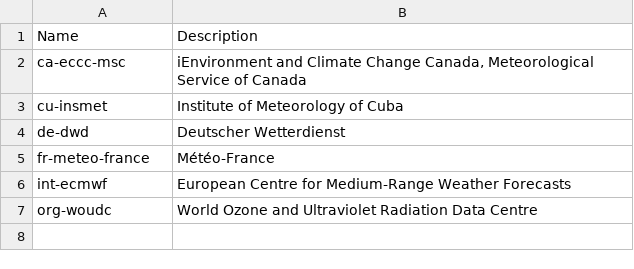
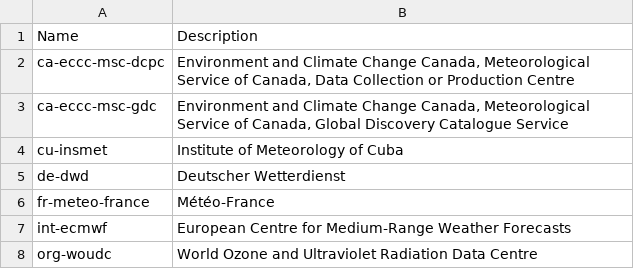
Before and after one commit to wmo-im/wis2-topic-hierarchy, a CSV file: topic-hierarchy/centre-id.csv, drawn as a sheet.

Commit message:
split ECCC/MSC into DCPC and GDC centres

```diff
--- a/topic-hierarchy/centre-id.csv
+++ b/topic-hierarchy/centre-id.csv
@@ -1,3 +1,4 @@
 Name,Description
-ca-eccc-msc,"iEnvironment and Climate Change Canada, Meteorological Service of Canada"
+ca-eccc-msc-dcpc,"Environment and Climate Change Canada, Meteorological Service of Canada, Data Collection or Production Centre"
+ca-eccc-msc-gdc,"Environment and Climate Change Canada, Meteorological Service of Canada, Global Discovery Catalogue Service"
 cu-insmet,Institute of Meteorology of Cuba
```
